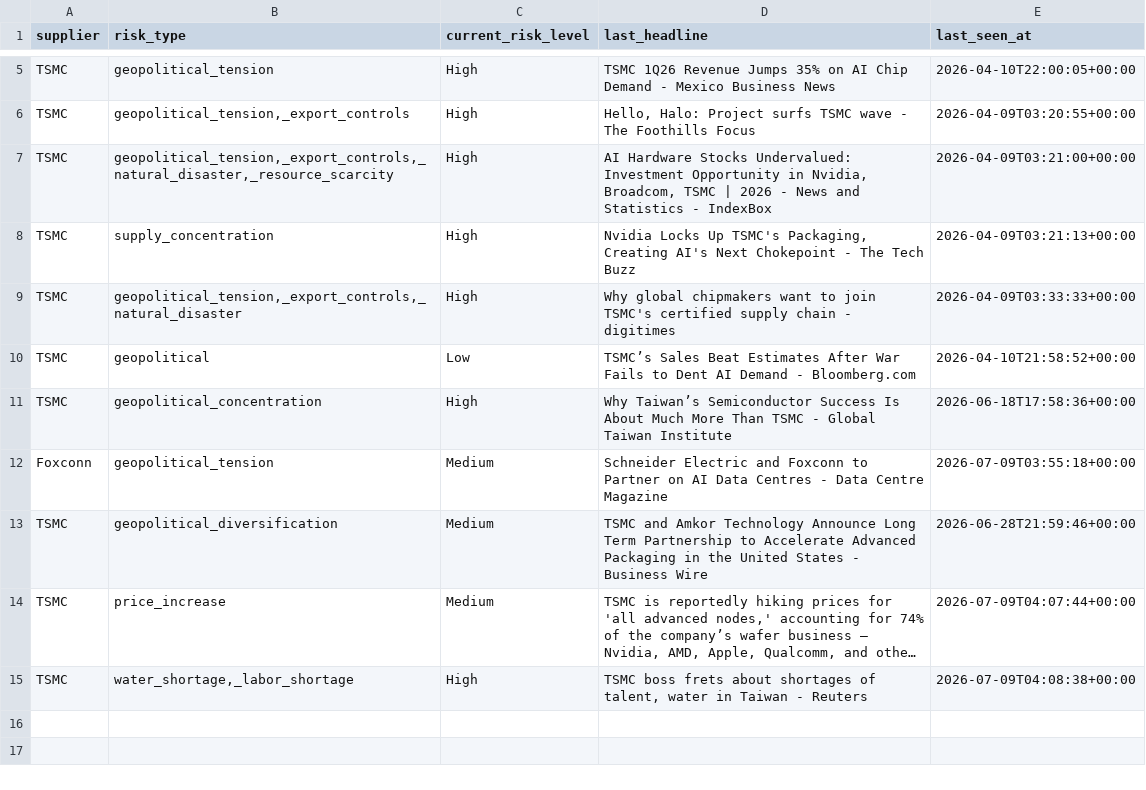
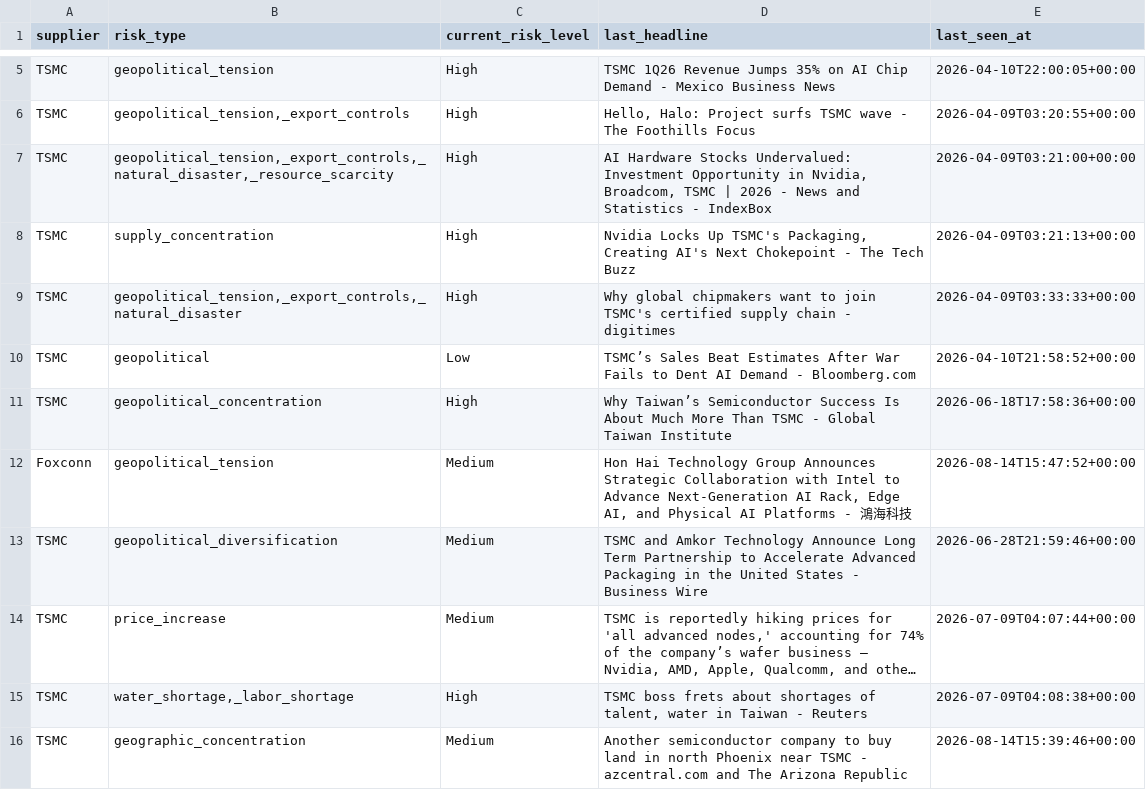
Before and after one commit to kenhglee/ai-supply-chain-risk-agent, a CSV file: risk_state.csv, drawn as a sheet; only a part is shown, gaps mark what is left out; long unchanged cells end in …; the diff names each change by its address in the sheet, - before the commit and + after, or states it on an @@ line.

```diff
--- a/risk_state.csv
+++ b/risk_state.csv
-D12 (last_headline): Schneider Electric and Foxconn to Partner on AI Data Centres - Data Centre Magazine
+D12 (last_headline): Hon Hai Technology Group Announces Strategic Collaboration with Intel to Advance Next-Generation AI Rack, Edge AI, and Physical AI Platforms - 鴻海科技
-E12 (last_seen_at): 2026-07-09T03:55:18+00:00
+E12 (last_seen_at): 2026-08-14T15:47:52+00:00
+row 16: TSMC | geographic_concentration | Medium | Another semiconductor company to buy land in north Phoenix near TSMC - azcentral.com and The Arizona Republic | 2026-08-14T15:39:46+00:00
```
Also changed, not shown: 9 other files.
